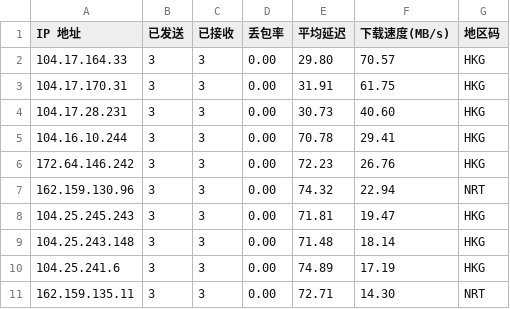
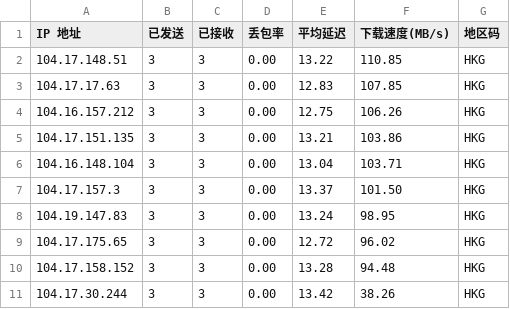
Before and after one commit to 666OS/cfstpro, a CSV file: results/cmcc.csv, drawn as a sheet.

Commit message:
Update 2025-09-29 11:34

```diff
--- a/results/cmcc.csv
+++ b/results/cmcc.csv
@@ -1,11 +1,11 @@
 IP 地址,已发送,已接收,丢包率,平均延迟,下载速度(MB/s),地区码
-104.17.164.33,3,3,0.00,29.80,70.57,HKG
-104.17.170.31,3,3,0.00,31.91,61.75,HKG
-104.17.28.231,3,3,0.00,30.73,40.60,HKG
-104.16.10.244,3,3,0.00,70.78,29.41,HKG
-172.64.146.242,3,3,0.00,72.23,26.76,HKG
-162.159.130.96,3,3,0.00,74.32,22.94,NRT
-104.25.245.243,3,3,0.00,71.81,19.47,HKG
-104.25.243.148,3,3,0.00,71.48,18.14,HKG
-104.25.241.6,3,3,0.00,74.89,17.19,HKG
-162.159.135.11,3,3,0.00,72.71,14.30,NRT
+104.17.148.51,3,3,0.00,13.22,110.85,HKG
+104.17.17.63,3,3,0.00,12.83,107.85,HKG
+104.16.157.212,3,3,0.00,12.75,106.26,HKG
+104.17.151.135,3,3,0.00,13.21,103.86,HKG
+104.16.148.104,3,3,0.00,13.04,103.71,HKG
+104.17.157.3,3,3,0.00,13.37,101.50,HKG
+104.19.147.83,3,3,0.00,13.24,98.95,HKG
+104.17.175.65,3,3,0.00,12.72,96.02,HKG
+104.17.158.152,3,3,0.00,13.28,94.48,HKG
+104.17.30.244,3,3,0.00,13.42,38.26,HKG
```
